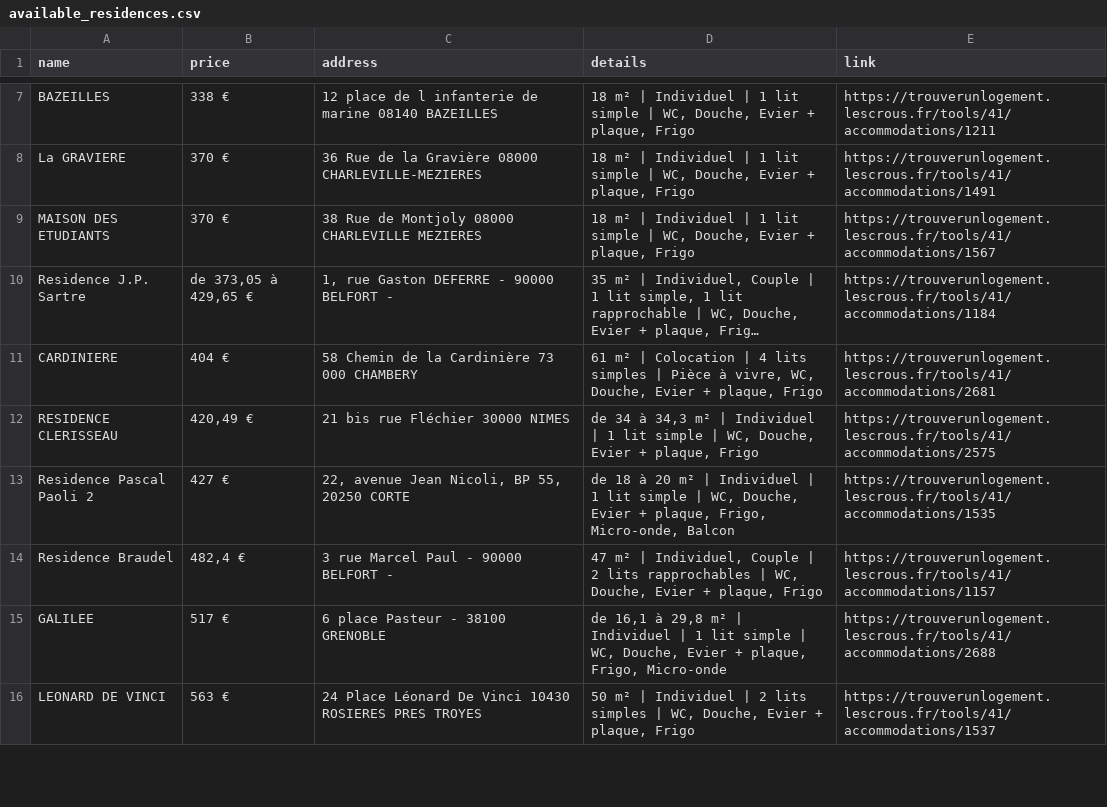
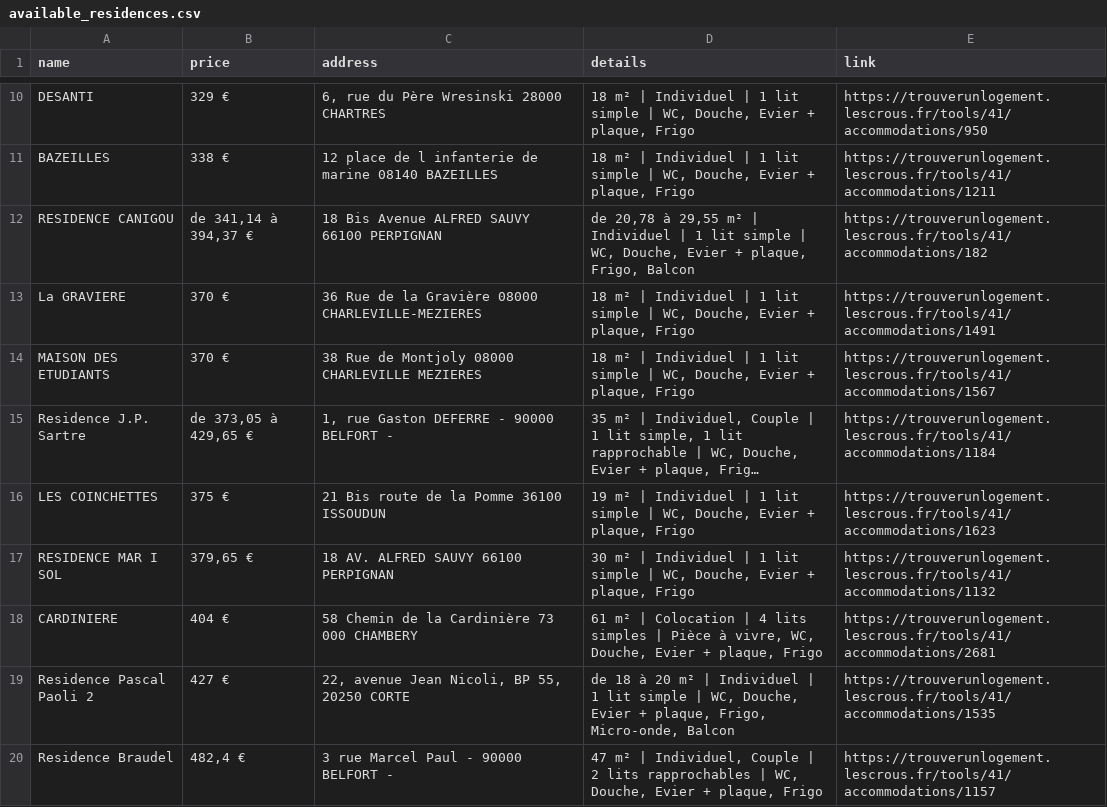
Before and after one commit to jabrane-me/crous-bot-notifier, a CSV file: available_residences.csv, drawn as a sheet; only a part is shown, gaps mark what is left out; the shorter side is filled out with more unchanged rows; long unchanged cells end in …; removed rows and columns are numbered as before the commit, all else as after; the diff covers the shown part only; the diff names each change by its address in the sheet, - before the commit and + after, or states it on an @@ line.

```diff
--- a/available_residences.csv
+++ b/available_residences.csv
+row 10: DESANTI | 329 € | 6, rue du Père Wresinski 28000 CHARTRES | 18 m² | Individuel | 1 lit simple | WC, Douche, Evier + plaque, Frigo | https://trouverunlogement.lescrous.fr/tools/41/accommodations/950
+row 12: RESIDENCE CANIGOU | de 341,14 à 394,37 € | 18 Bis Avenue ALFRED SAUVY 66100 PERPIGNAN | de 20,78 à 29,55 m² | Individuel | 1 lit simple | WC, Douche, Evier + plaque, Frigo, Balcon | https://trouverunlogement.lescrous.fr/tools/41/accommodations/182
+row 16: LES COINCHETTES | 375 € | 21 Bis route de la Pomme 36100 ISSOUDUN | 19 m² | Individuel | 1 lit simple | WC, Douche, Evier + plaque, Frigo | https://trouverunlogement.lescrous.fr/tools/41/accommodations/1623
+row 17: RESIDENCE MAR I SOL | 379,65 € | 18 AV. ALFRED SAUVY 66100 PERPIGNAN | 30 m² | Individuel | 1 lit simple | WC, Douche, Evier + plaque, Frigo | https://trouverunlogement.lescrous.fr/tools/41/accommodations/1132
-row 12: RESIDENCE CLERISSEAU | 420,49 € | 21 bis rue Fléchier 30000 NIMES | de 34 à 34,3 m² | Individuel | 1 lit simple | WC, Douche, Evier + plaque, Frigo | https://trouverunlogement.lescrous.fr/tools/41/accommodations/2575
```
Also changed, not shown: 4 added rows and 1 removed row elsewhere in this file, daily_activity_log.csv, removed_residences.log.csv.
